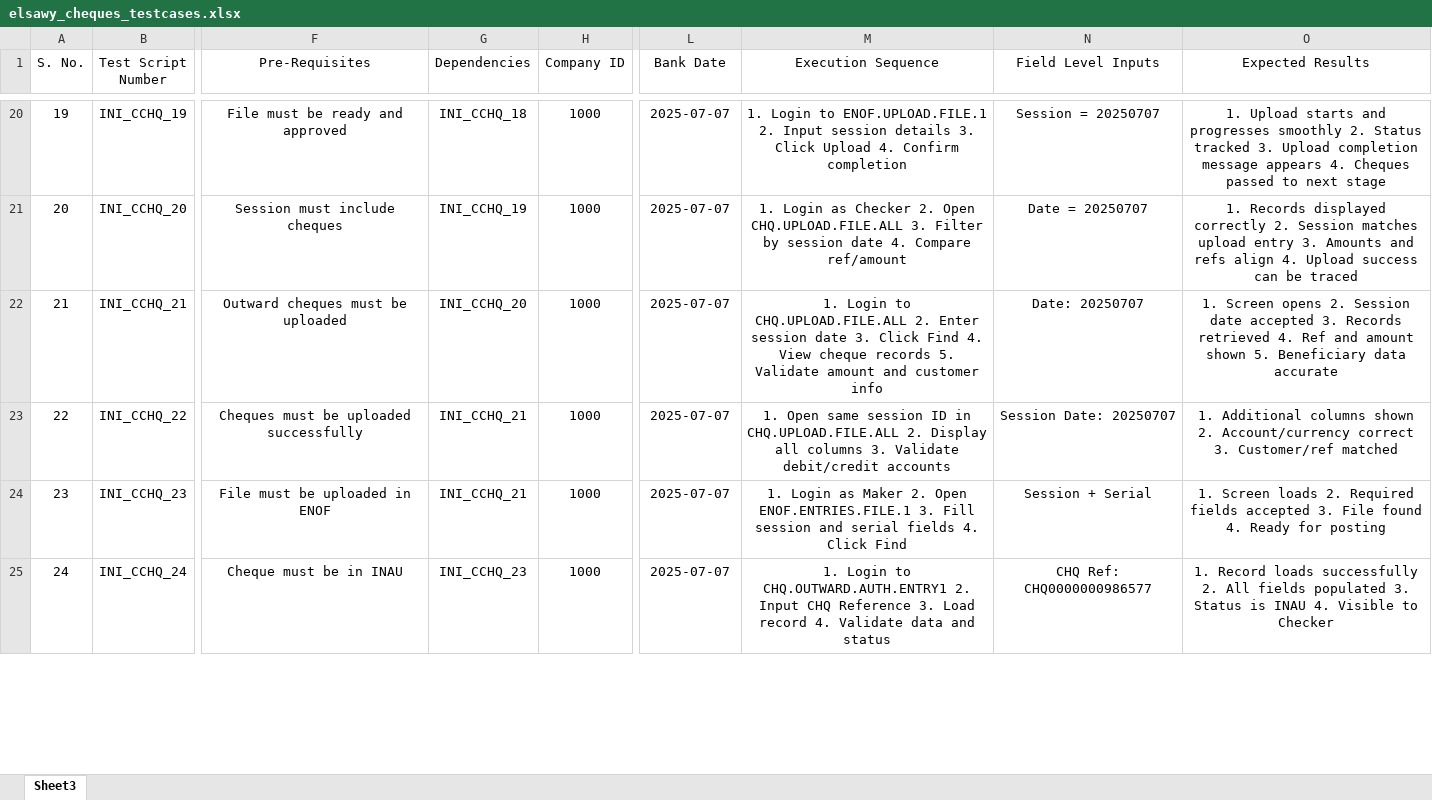
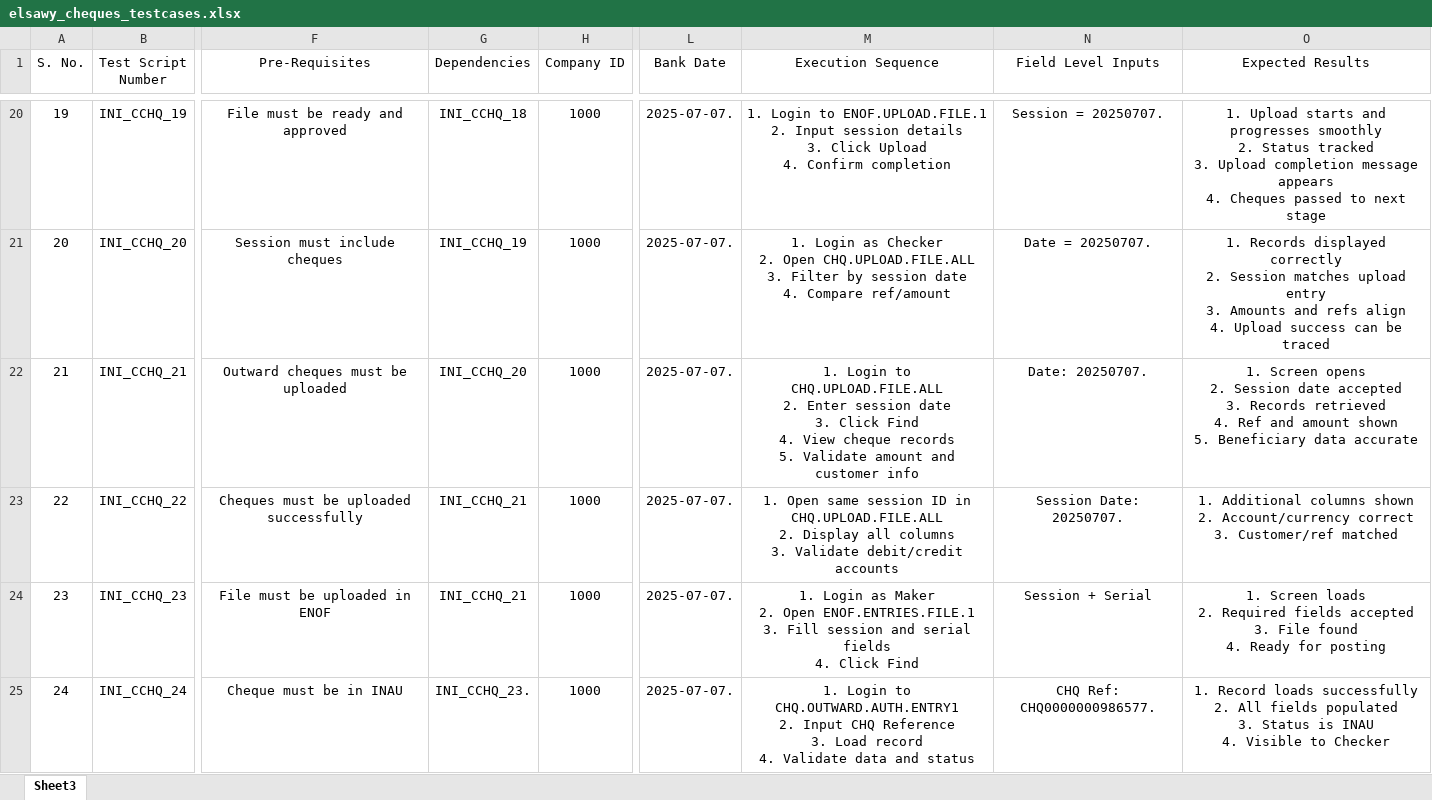
Before and after one commit to elsawyqestit/hdb_test_cases, an Excel workbook: elsawy_cheques_testcases.xlsx, sheet Sheet3, drawn as a sheet; only a part is shown, gaps mark what is left out; values as stored, in another font and other column widths than the file's, no borders; the diff covers the shown part only; the diff names each change by its address in the sheet, - before the commit and + after, or states it on an @@ line.

```diff
--- a/elsawy_cheques_testcases.xlsx (sheet Sheet3)
+++ b/elsawy_cheques_testcases.xlsx (sheet Sheet3)
-L20:L25 (Bank Date): 2025-07-07
+L20:L25 (Bank Date): 2025-07-07.
-M20 (Execution Sequence): …Confirm completion
+M20 (Execution Sequence): …Confirm completion
-N20 (Field Level Inputs): Session = 20250707
+N20 (Field Level Inputs): Session = 20250707.
-O20 (Expected Results): …next stage
+O20 (Expected Results): …next stage
-M21 (Execution Sequence): …Compare ref/amount
+M21 (Execution Sequence): …Compare ref/amount
-N21 (Field Level Inputs): Date = 20250707
+N21 (Field Level Inputs): Date = 20250707.
-O21 (Expected Results): …be traced
+O21 (Expected Results): …be traced
-M22 (Execution Sequence): …customer info
+M22 (Execution Sequence): …customer info
-N22 (Field Level Inputs): Date: 20250707
+N22 (Field Level Inputs): Date: 20250707.
-O22 (Expected Results): …data accurate
+O22 (Expected Results): …data accurate
-M23 (Execution Sequence): …debit/credit accounts
+M23 (Execution Sequence): …debit/credit accounts
-N23 (Field Level Inputs): Session Date: 20250707
+N23 (Field Level Inputs): Session Date: 20250707.
-O23 (Expected Results): …Customer/ref matched
+O23 (Expected Results): …Customer/ref matched
-M24 (Execution Sequence): …Click Find
+M24 (Execution Sequence): …Click Find
-O24 (Expected Results): …for posting
+O24 (Expected Results): …for posting
-G25 (Dependencies): INI_CCHQ_23
+G25 (Dependencies): INI_CCHQ_23.
-M25 (Execution Sequence): …and status
+M25 (Execution Sequence): …and status
-N25 (Field Level Inputs): CHQ Ref: CHQ0000000986577
+N25 (Field Level Inputs): CHQ Ref: CHQ0000000986577.
-O25 (Expected Results): …to Checker
+O25 (Expected Results): …to Checker
```
Also changed, not shown: 416 edited cells and cell formats elsewhere in this sheet.
